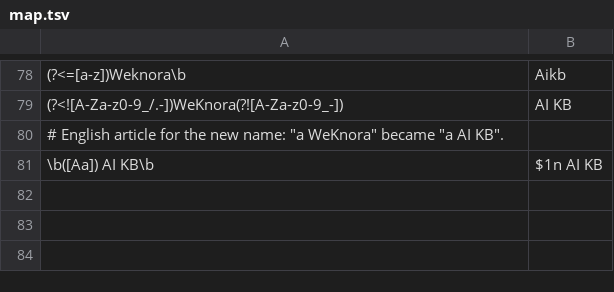
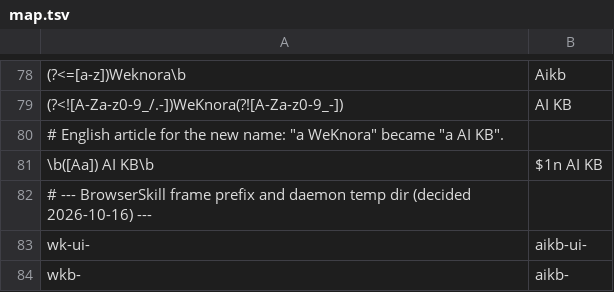
Before and after one commit to jrmatherly/ai-kb, a TSV file: scripts/rebrand/map.tsv, drawn as a sheet; only a part is shown, gaps mark what is left out; the diff names each change by its address in the sheet, - before the commit and + after, or states it on an @@ line.

```diff
--- a/scripts/rebrand/map.tsv
+++ b/scripts/rebrand/map.tsv
+row 82: # --- BrowserSkill frame prefix and daemon temp dir (decided 2026-10-16) ---
+row 83: wk-ui- | aikb-ui-
+row 84: wkb- | aikb-
```
Also changed, not shown: 3 other files.
